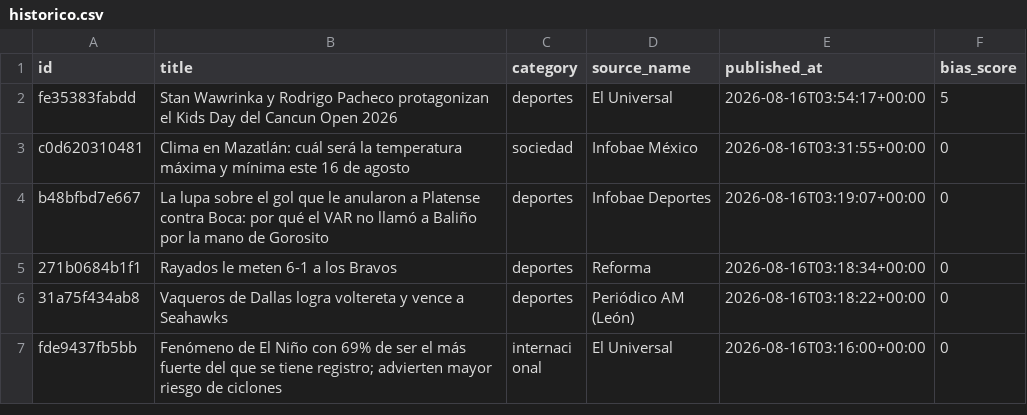
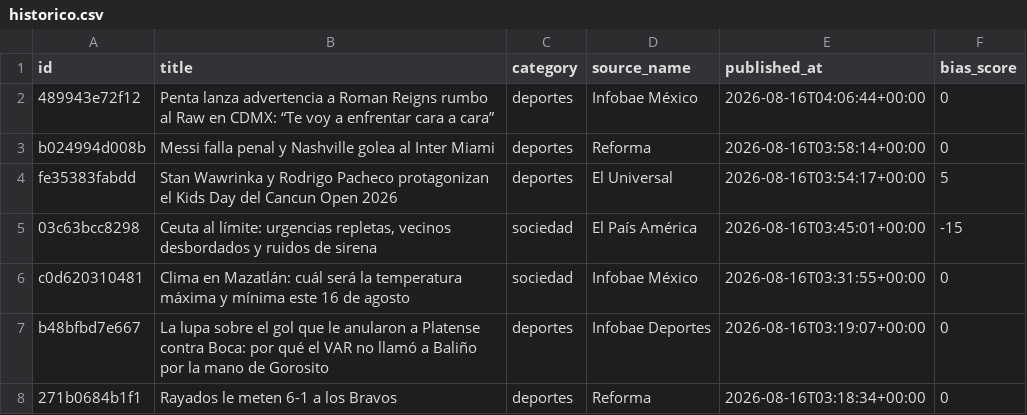
Before and after one commit to Marianomrz/ContextoWeb, a CSV file: historico.csv, drawn as a sheet; only a part is shown; the shorter side is filled out with more unchanged rows.

```diff
--- a/historico.csv
+++ b/historico.csv
@@ -1,3 +1,6 @@
 id,title,category,source_name,published_at,bias_score
+489943e72f12,Penta lanza advertencia a Roman Reigns rumbo al Raw en CDMX: “Te voy a enfrentar cara a cara”,deportes,Infobae México,2026-08-16T04:06:44+00:00,0
+b024994d008b,Messi falla penal y Nashville golea al Inter Miami,deportes,Reforma,2026-08-16T03:58:14+00:00,0
 fe35383fabdd,Stan Wawrinka y Rodrigo Pacheco protagonizan el Kids Day del Cancun Open 2026,deportes,El Universal,2026-08-16T03:54:17+00:00,5
+03c63bcc8298,"Ceuta al límite: urgencias repletas, vecinos desbordados y ruidos de sirena",sociedad,El País América,2026-08-16T03:45:01+00:00,-15
 c0d620310481,Clima en Mazatlán: cuál será la temperatura máxima y mínima este 16 de agosto,sociedad,Infobae México,2026-08-16T03:31:55+00:00,0
```
Also changed, not shown: 13 other files.
